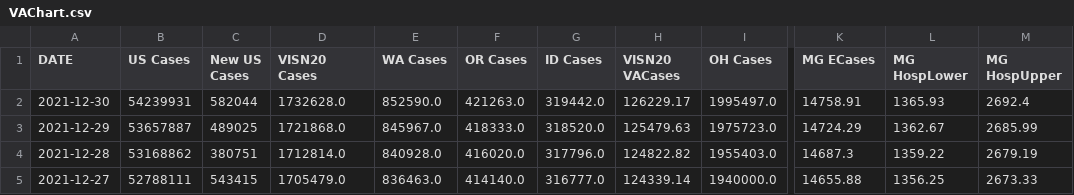
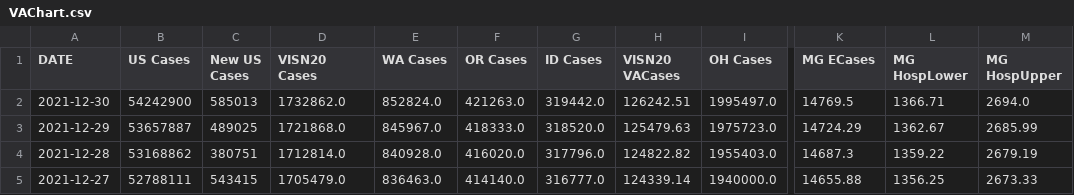
Before and after one commit to Sharma6614/VACCTTest, a CSV file: VAChart.csv, drawn as a sheet; only a part is shown, gaps mark what is left out; the diff names each change by its address in the sheet, - before the commit and + after, or states it on an @@ line.

```diff
--- a/VAChart.csv
+++ b/VAChart.csv
-B2 (US Cases): 54239931
+B2 (US Cases): 54242900
-C2 (New US Cases): 582044
+C2 (New US Cases): 585013
-D2 (VISN20 Cases): 1732628.0
+D2 (VISN20 Cases): 1732862.0
-E2 (WA Cases): 852590.0
+E2 (WA Cases): 852824.0
-H2 (VISN20 VACases): 126229.17
+H2 (VISN20 VACases): 126242.51
-K2 (MG ECases): 14758.91
+K2 (MG ECases): 14769.5
-L2 (MG HospLower): 1365.93
+L2 (MG HospLower): 1366.71
-M2 (MG HospUpper): 2692.4
+M2 (MG HospUpper): 2694.0
```
Also changed, not shown: CCTVAChart2.csv, CountyVACOVID.csv.
